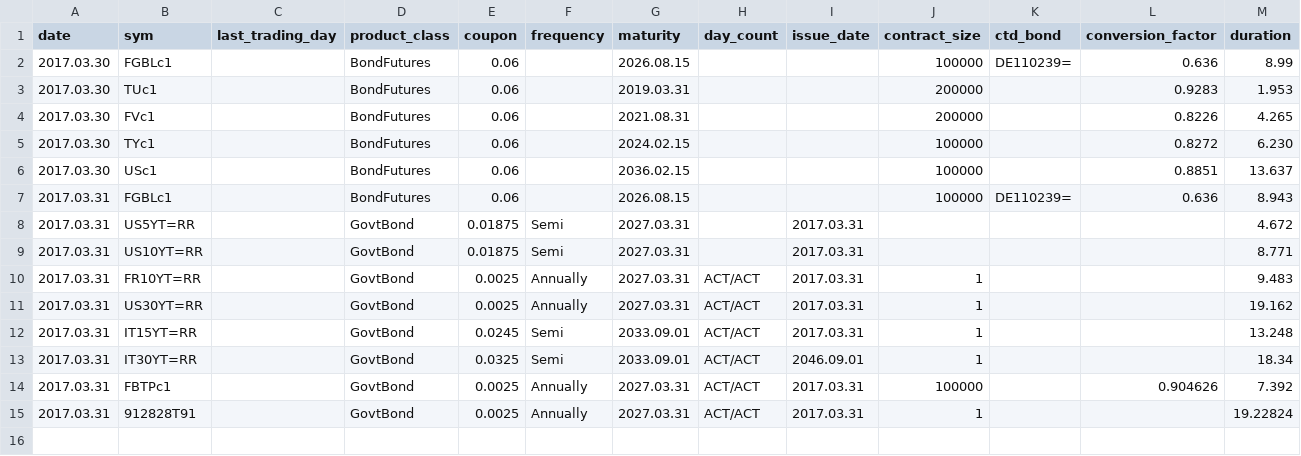
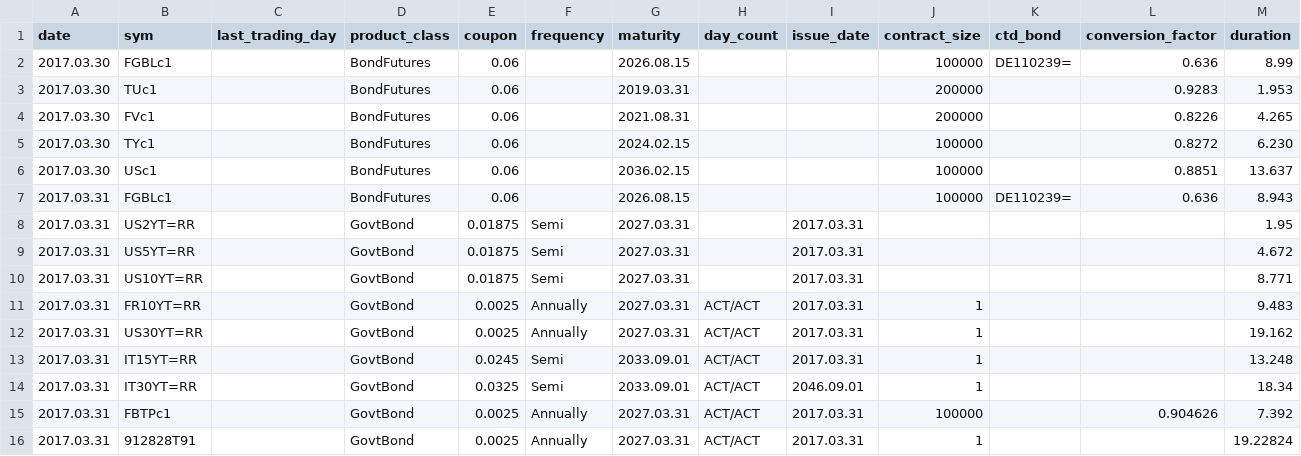
Before and after one commit to sumituk1/quantlib_wierdness, a CSV file: src/mosaicsmartdata/configuration/instrument_static.csv, drawn as a sheet; the diff names each change by its address in the sheet, - before the commit and + after, or states it on an @@ line.

```diff
--- a/src/mosaicsmartdata/configuration/instrument_static.csv
+++ b/src/mosaicsmartdata/configuration/instrument_static.csv
+row 8: 2017.03.31 | US2YT=RR |  | GovtBond | 0.01875 | Semi | 2027.03.31 |  | 2017.03.31 |  |  |  | 1.95
```
Also changed, not shown: 8 other files.
